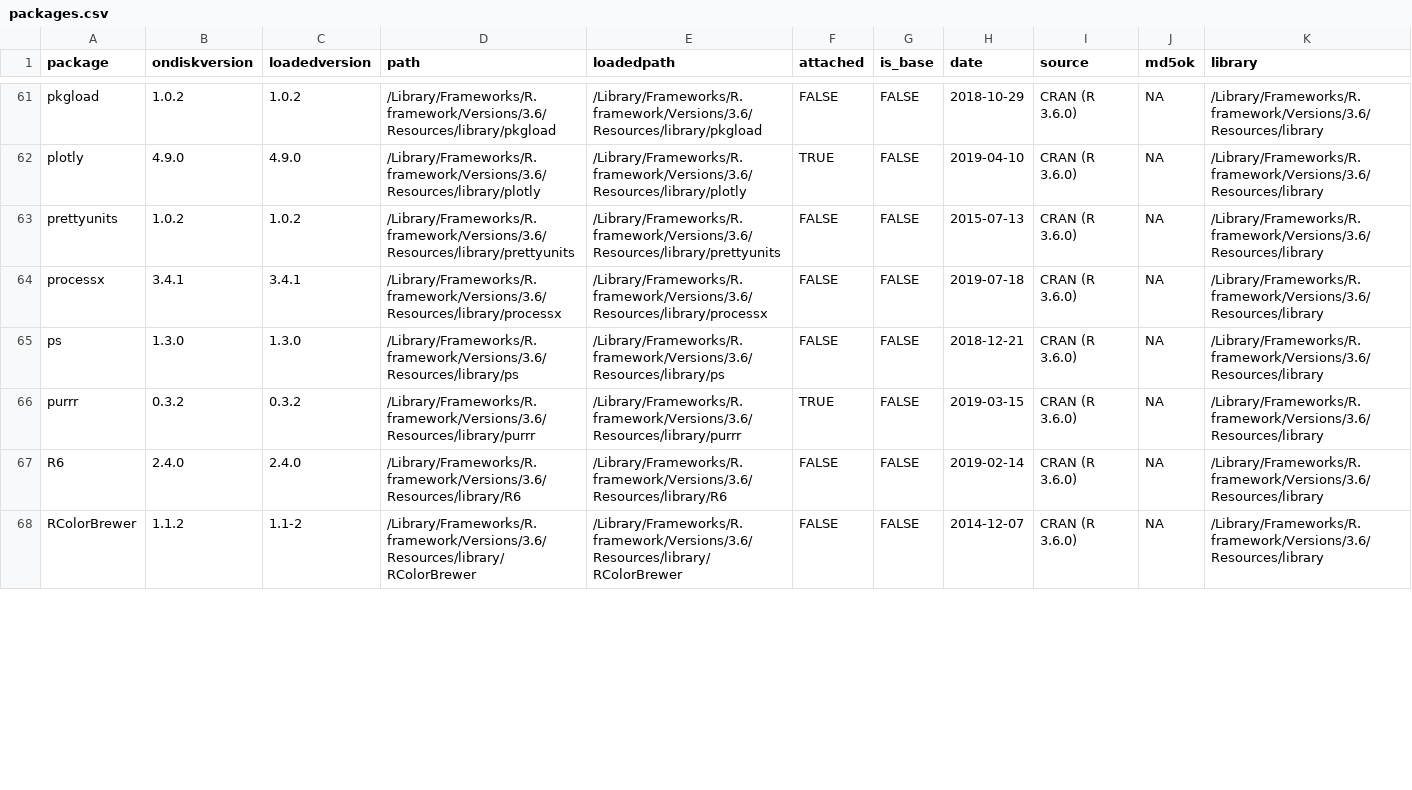
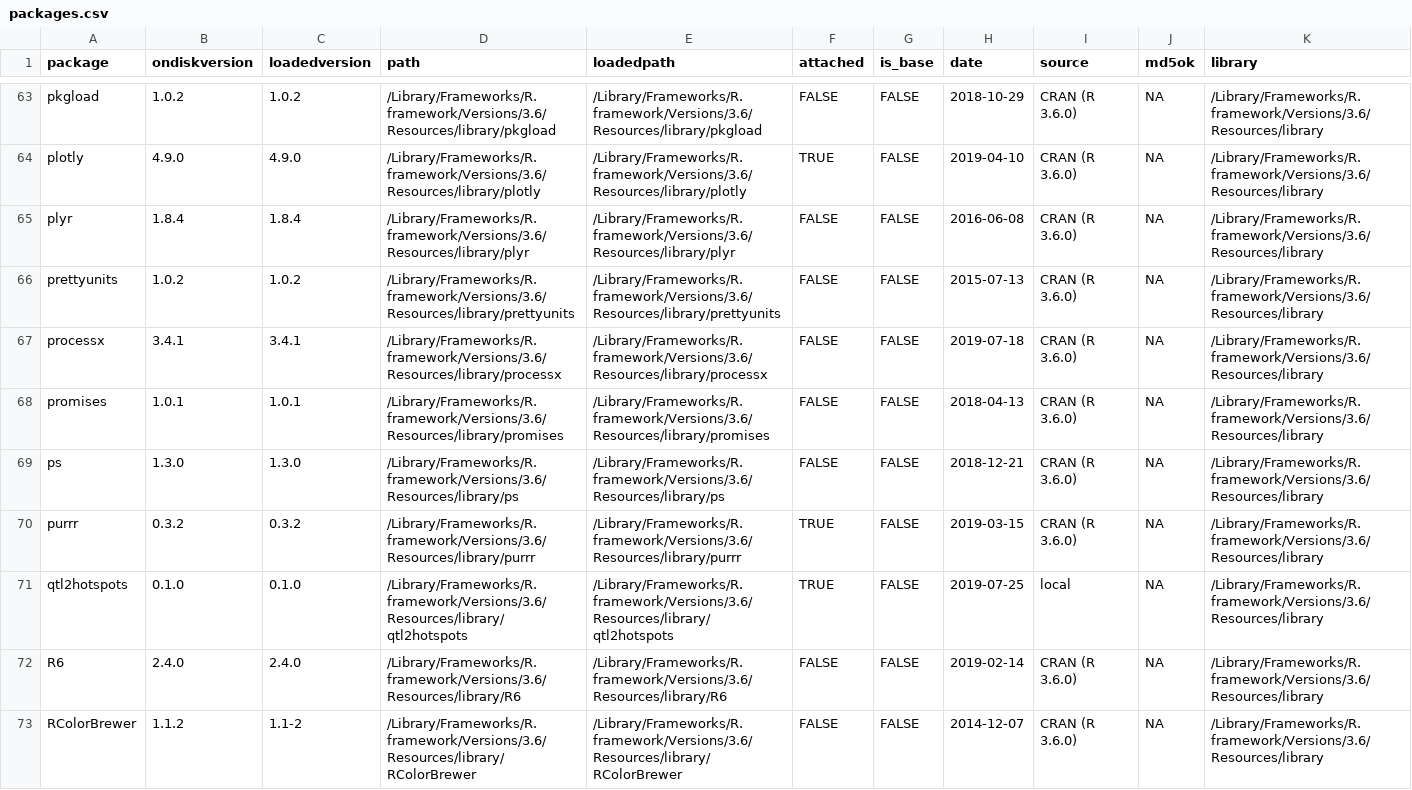
Before and after one commit to fboehm/qtl2hotspots, a CSV file: analysis/paper/packages.csv, drawn as a sheet; only a part is shown, gaps mark what is left out; the diff covers the shown part only.

```diff
--- a/analysis/paper/packages.csv
+++ b/analysis/paper/packages.csv
@@ -62,6 +64,9 @@ pkgload,1.0.2,1.0.2,/Library/Frameworks/R.framework/Versions/3.6/Resources/libra
 plotly,4.9.0,4.9.0,/Library/Frameworks/R.framework/Versions/3.6/Resources/library/plotly,/Library/Frameworks/R.framework/Versions/3.6/Resources/library/plotly,TRUE,FALSE,2019-04-10,CRAN (R 3.6.0),NA,/Library/Frameworks/R.framework/Versions/3.6/Resources/library
+plyr,1.8.4,1.8.4,/Library/Frameworks/R.framework/Versions/3.6/Resources/library/plyr,/Library/Frameworks/R.framework/Versions/3.6/Resources/library/plyr,FALSE,FALSE,2016-06-08,CRAN (R 3.6.0),NA,/Library/Frameworks/R.framework/Versions/3.6/Resources/library
 prettyunits,1.0.2,1.0.2,/Library/Frameworks/R.framework/Versions/3.6/Resources/library/prettyunits,/Library/Frameworks/R.framework/Versions/3.6/Resources/library/prettyunits,FALSE,FALSE,2015-07-13,CRAN (R 3.6.0),NA,/Library/Frameworks/R.framework/Versions/3.6/Resources/library
 processx,3.4.1,3.4.1,/Library/Frameworks/R.framework/Versions/3.6/Resources/library/processx,/Library/Frameworks/R.framework/Versions/3.6/Resources/library/processx,FALSE,FALSE,2019-07-18,CRAN (R 3.6.0),NA,/Library/Frameworks/R.framework/Versions/3.6/Resources/library
+promises,1.0.1,1.0.1,/Library/Frameworks/R.framework/Versions/3.6/Resources/library/promises,/Library/Frameworks/R.framework/Versions/3.6/Resources/library/promises,FALSE,FALSE,2018-04-13,CRAN (R 3.6.0),NA,/Library/Frameworks/R.framework/Versions/3.6/Resources/library
 ps,1.3.0,1.3.0,/Library/Frameworks/R.framework/Versions/3.6/Resources/library/ps,/Library/Frameworks/R.framework/Versions/3.6/Resources/library/ps,FALSE,FALSE,2018-12-21,CRAN (R 3.6.0),NA,/Library/Frameworks/R.framework/Versions/3.6/Resources/library
 purrr,0.3.2,0.3.2,/Library/Frameworks/R.framework/Versions/3.6/Resources/library/purrr,/Library/Frameworks/R.framework/Versions/3.6/Resources/library/purrr,TRUE,FALSE,2019-03-15,CRAN (R 3.6.0),NA,/Library/Frameworks/R.framework/Versions/3.6/Resources/library
+qtl2hotspots,0.1.0,0.1.0,/Library/Frameworks/R.framework/Versions/3.6/Resources/library/qtl2hotspots,/Library/Frameworks/R.framework/Versions/3.6/Resources/library/qtl2hotspots,TRUE,FALSE,2019-07-25,local,NA,/Library/Frameworks/R.framework/Versions/3.6/Resources/library
 R6,2.4.0,2.4.0,/Library/Frameworks/R.framework/Versions/3.6/Resources/library/R6,/Library/Frameworks/R.framework/Versions/3.6/Resources/library/R6,FALSE,FALSE,2019-02-14,CRAN (R 3.6.0),NA,/Library/Frameworks/R.framework/Versions/3.6/Resources/library
```
Also changed, not shown: 7 added rows, 2 removed rows and 5 edited cells elsewhere in this file, 58 other files.
